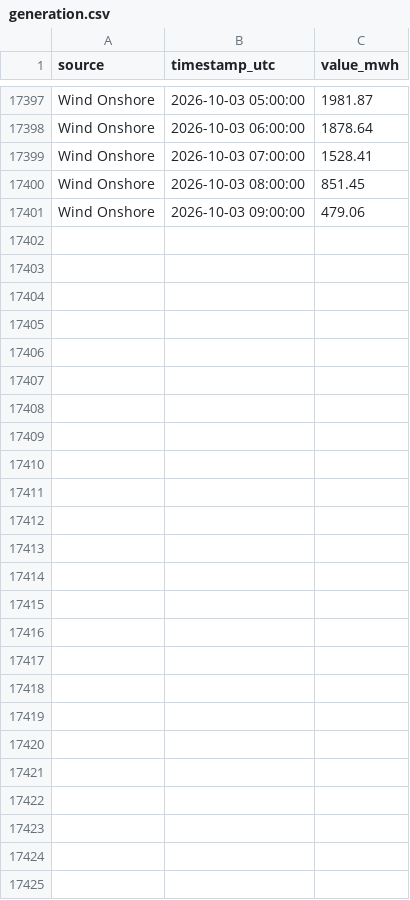
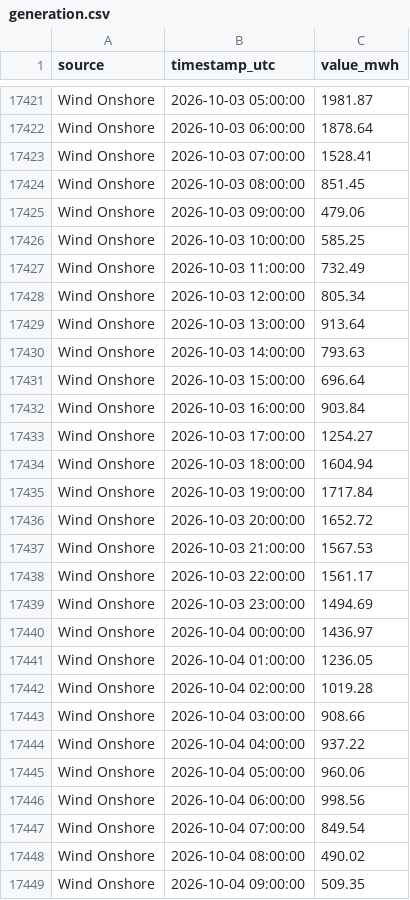
Before and after one commit to Ojmaiel/smard-pipeline, a CSV file: generation.csv, drawn as a sheet; only a part is shown, gaps mark what is left out; the diff covers the shown part only.

```diff
--- a/generation.csv
+++ b/generation.csv
@@ -17401 +17425,25 @@ Wind Onshore,2026-10-03 08:00:00,851.45
 Wind Onshore,2026-10-03 09:00:00,479.06
+Wind Onshore,2026-10-03 10:00:00,585.25
+Wind Onshore,2026-10-03 11:00:00,732.49
+Wind Onshore,2026-10-03 12:00:00,805.34
+Wind Onshore,2026-10-03 13:00:00,913.64
+Wind Onshore,2026-10-03 14:00:00,793.63
+Wind Onshore,2026-10-03 15:00:00,696.64
+Wind Onshore,2026-10-03 16:00:00,903.84
+Wind Onshore,2026-10-03 17:00:00,1254.27
+Wind Onshore,2026-10-03 18:00:00,1604.94
+Wind Onshore,2026-10-03 19:00:00,1717.84
+Wind Onshore,2026-10-03 20:00:00,1652.72
+Wind Onshore,2026-10-03 21:00:00,1567.53
+Wind Onshore,2026-10-03 22:00:00,1561.17
+Wind Onshore,2026-10-03 23:00:00,1494.69
+Wind Onshore,2026-10-04 00:00:00,1436.97
+Wind Onshore,2026-10-04 01:00:00,1236.05
+Wind Onshore,2026-10-04 02:00:00,1019.28
+Wind Onshore,2026-10-04 03:00:00,908.66
+Wind Onshore,2026-10-04 04:00:00,937.22
+Wind Onshore,2026-10-04 05:00:00,960.06
+Wind Onshore,2026-10-04 06:00:00,998.56
+Wind Onshore,2026-10-04 07:00:00,849.54
+Wind Onshore,2026-10-04 08:00:00,490.02
+Wind Onshore,2026-10-04 09:00:00,509.35
```
Also changed, not shown: 24 added rows and 14 edited cells elsewhere in this file, 1 other file.
